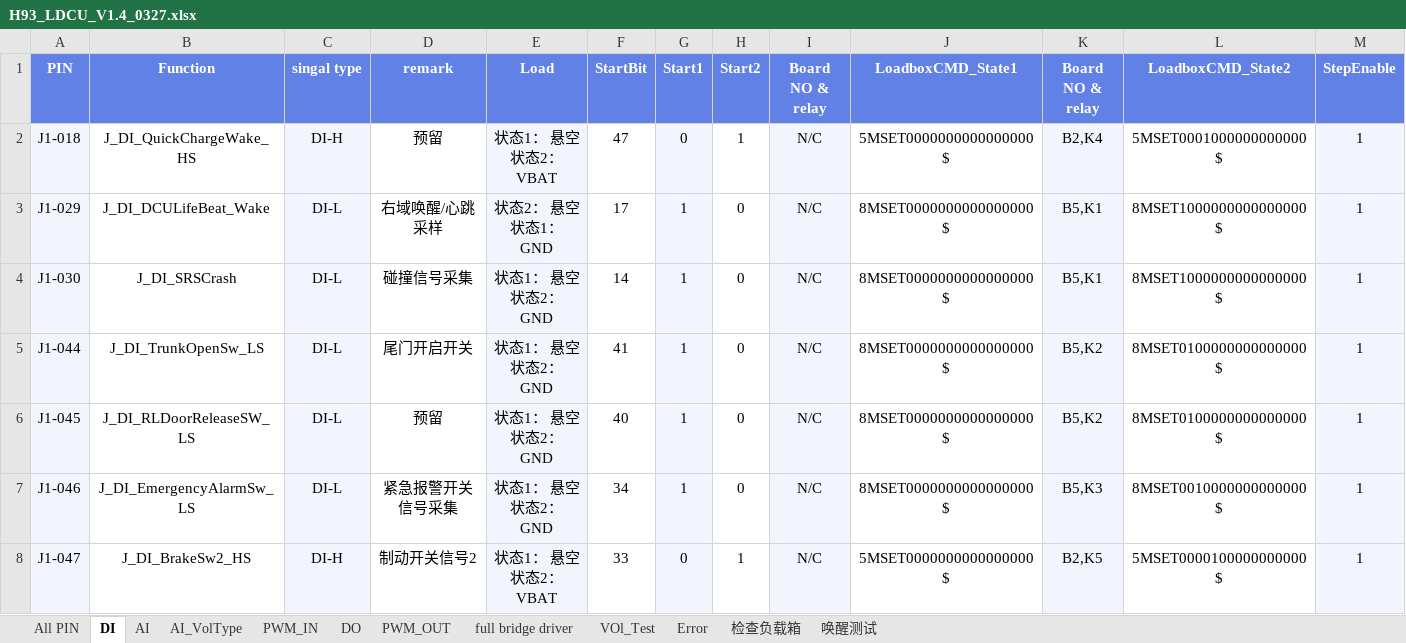
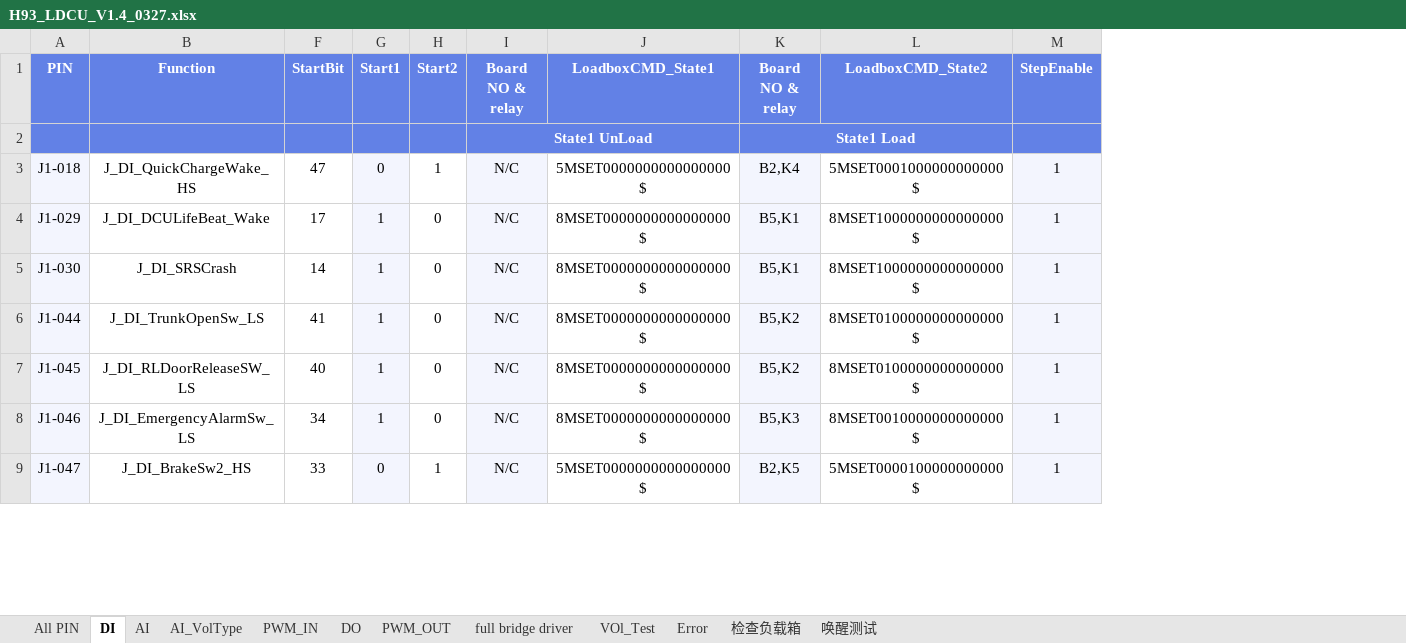
Before and after one commit to Fred-Guo0422/H93_LDCU_EOL_TESTER, an Excel workbook: ConfigFiles/H93_LDCU_V1.4_0327.xlsx, sheet DI, drawn as a sheet; only a part is shown; values as stored, in another font and other column widths than the file's, no borders; removed rows and columns are numbered as before the commit, all else as after; rows hold the shown columns only; ↵ is a line break in a cell; the diff names each change by its address in the sheet, - before the commit and + after, or states it on an @@ line.

```diff
--- a/ConfigFiles/H93_LDCU_V1.4_0327.xlsx (sheet DI)
+++ b/ConfigFiles/H93_LDCU_V1.4_0327.xlsx (sheet DI)
@@ column C (singal type) hidden, rows 2-8: DI-H | DI-L | DI-L | DI-L | DI-L | DI-L | DI-H @@
@@ column D (remark) hidden, rows 2-8: 预留 | 右域唤醒/心跳采样 | 碰撞信号采集 | 尾门开启开关 | 预留 | 紧急报警开关信号采集 | 制动开关信号2 @@
@@ column E (Load) hidden, rows 2-8: 状态1： 悬空 ↵ 状态2： VBAT | 状态2： 悬空 ↵ 状态1： GND | 状态1： 悬空 ↵ 状态2： GND | 状态1： 悬空 ↵ 状态2： GND | 状态1： 悬空 ↵ 状态2： GND | 状态1： 悬空 ↵ 状态2： GND | 状态1： 悬空 ↵ 状态2： VBAT @@
+row 2:  |  |  |  |  | State1 UnLoad |  | State1 Load
```
Also changed, not shown: sheet DO, sheet PWM_IN, charts or pictures, 2 other files.
